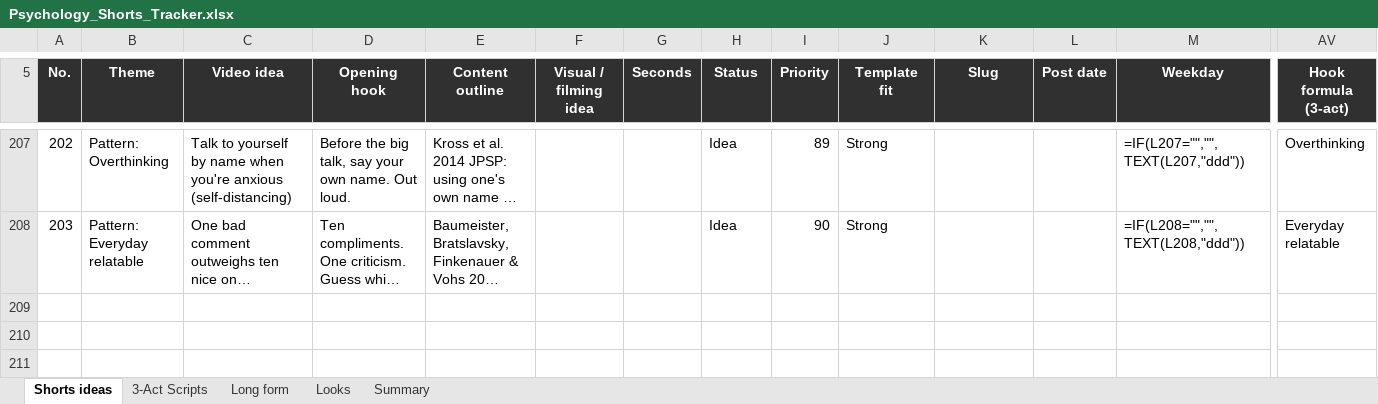
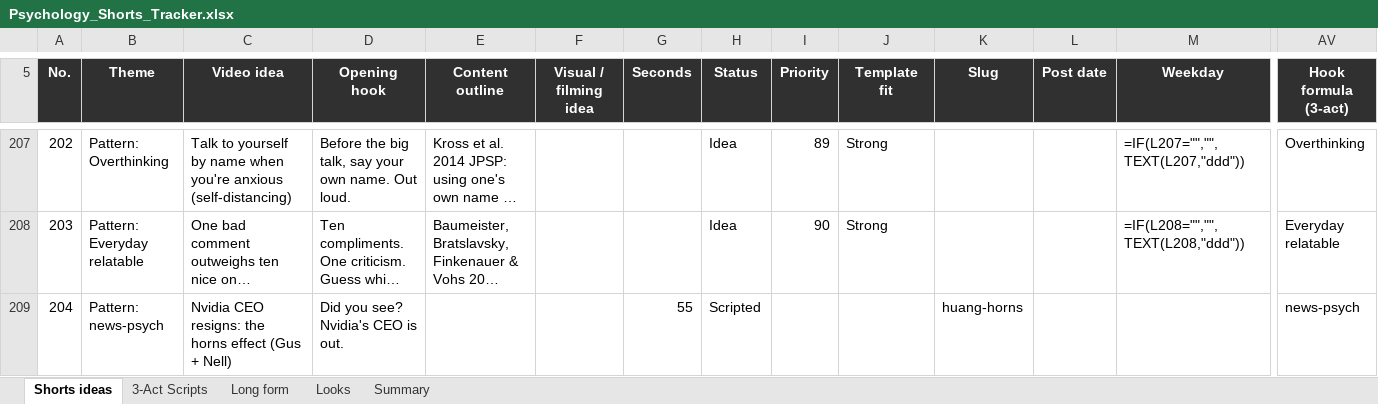
Before and after one commit to SamShark777/motion-as-code, an Excel workbook: shorts/Psychology_Shorts_Tracker.xlsx, sheet Shorts ideas, drawn as a sheet; only a part is shown, gaps mark what is left out; long unchanged cells end in …; values as stored, in another font and other column widths than the file's, no borders; formulas without a stored value are shown as written; conditional formats and table styles not drawn; rows hold the shown columns only; the diff names each change by its address in the sheet, - before the commit and + after, or states it on an @@ line.

```diff
--- a/shorts/Psychology_Shorts_Tracker.xlsx (sheet Shorts ideas)
+++ b/shorts/Psychology_Shorts_Tracker.xlsx (sheet Shorts ideas)
+row 209: 204 | Pattern: news-psych | Nvidia CEO resigns: the horns effect (Gus + Nell) | Did you see? Nvidia's CEO is out. |  |  | 55 | Scripted |  |  | huang-horns |  |  | news-psych
```
Also changed, not shown: 2 other files.
